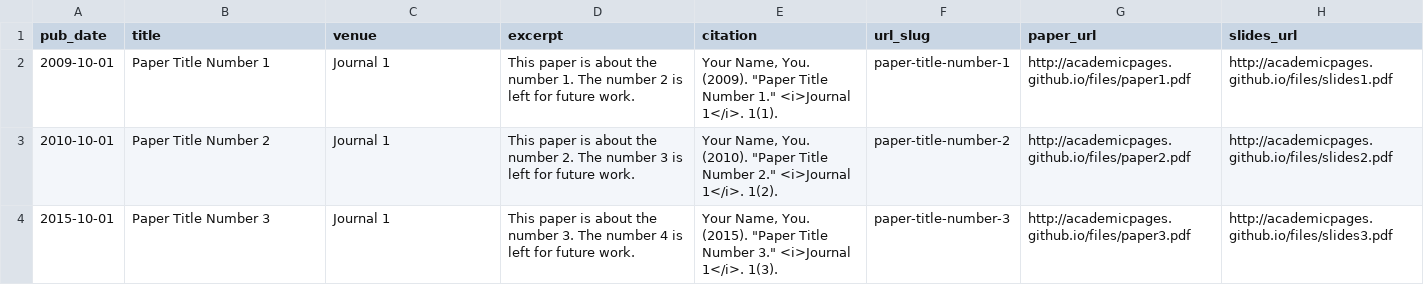
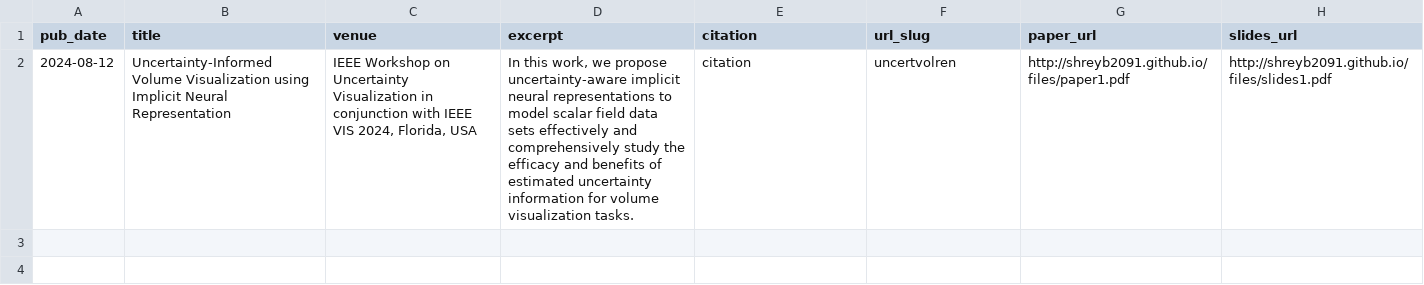
Before and after one commit to ShreyB2091/ShreyB2091.github.io, a TSV file: markdown_generator/publications.tsv, drawn as a sheet; removed rows and columns are numbered as before the commit, all else as after; the diff names each change by its address in the sheet, - before the commit and + after, or states it on an @@ line.

```diff
--- a/markdown_generator/publications.tsv
+++ b/markdown_generator/publications.tsv
-row 2: 2009-10-01 | Paper Title Number 1 | Journal 1 | This paper is about the number 1. The number 2 is left for future work. | Your Name, You. (2009). "Paper Title Number 1." <i>Journal 1</i>. 1(1). | paper-title-number-1 | http://academicpages.github.io/files/paper1.pdf | http://academicpages.github.io/files/slides1.pdf
-row 3: 2010-10-01 | Paper Title Number 2 | Journal 1 | This paper is about the number 2. The number 3 is left for future work. | Your Name, You. (2010). "Paper Title Number 2." <i>Journal 1</i>. 1(2). | paper-title-number-2 | http://academicpages.github.io/files/paper2.pdf | http://academicpages.github.io/files/slides2.pdf
-row 4: 2015-10-01 | Paper Title Number 3 | Journal 1 | This paper is about the number 3. The number 4 is left for future work. | Your Name, You. (2015). "Paper Title Number 3." <i>Journal 1</i>. 1(3). | paper-title-number-3 | http://academicpages.github.io/files/paper3.pdf | http://academicpages.github.io/files/slides3.pdf
+row 2: 2024-08-12 | Uncertainty-Informed Volume Visualization using Implicit Neural Representation | IEEE Workshop on Uncertainty Visualization in conjunction with IEEE VIS 2024, Florida, USA | In this work, we propose uncertainty-aware implicit neural representations to model scalar field data sets effectively and comprehensively study the efficacy and benefits of estimated uncertainty information for volume visualization tasks. | citation | uncertvolren | http://shreyb2091.github.io/files/paper1.pdf | http://shreyb2091.github.io/files/slides1.pdf
```
Also changed, not shown: 12 other files.
